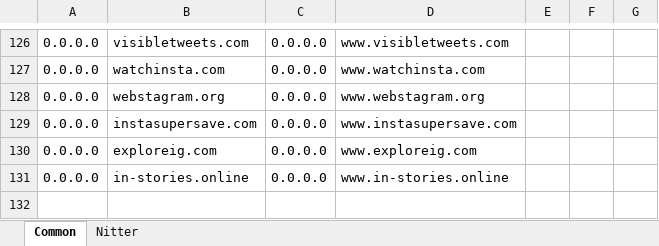
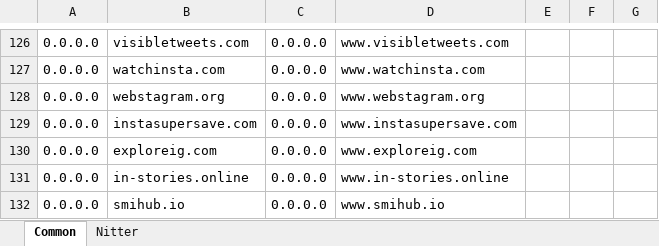
Before and after one commit to sohamlive/Personal-Hosts, an Excel workbook: Sources/Commons List.xlsx, sheet Common, drawn as a sheet; only a part is shown, gaps mark what is left out; values as stored, in another font and other column widths than the file's, no borders; the diff names each change by its address in the sheet, - before the commit and + after, or states it on an @@ line.

```diff
--- a/Sources/Commons List.xlsx (sheet Common)
+++ b/Sources/Commons List.xlsx (sheet Common)
+row 132: 0.0.0.0 | smihub.io | 0.0.0.0 | www.smihub.io
```
Also changed, not shown: sheet Nitter, 13 other files.
